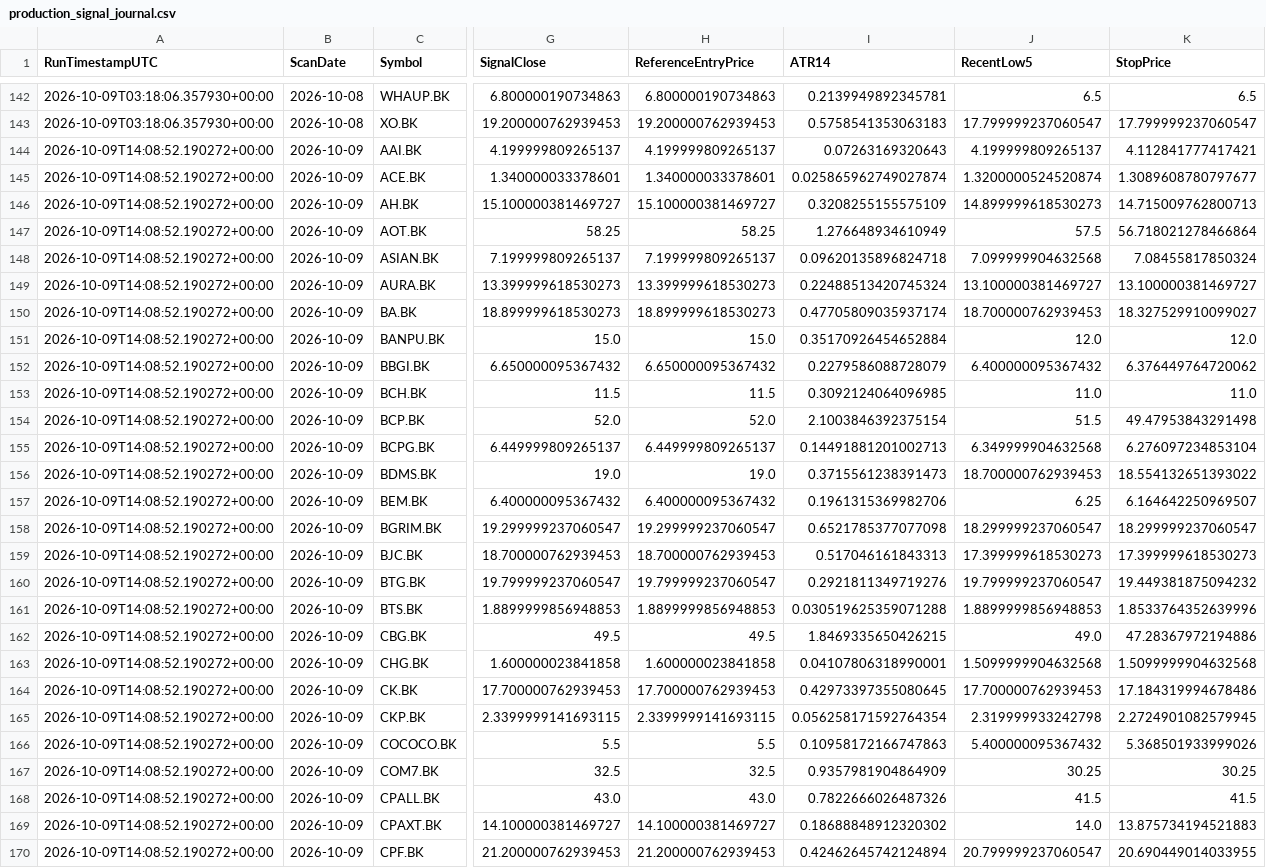
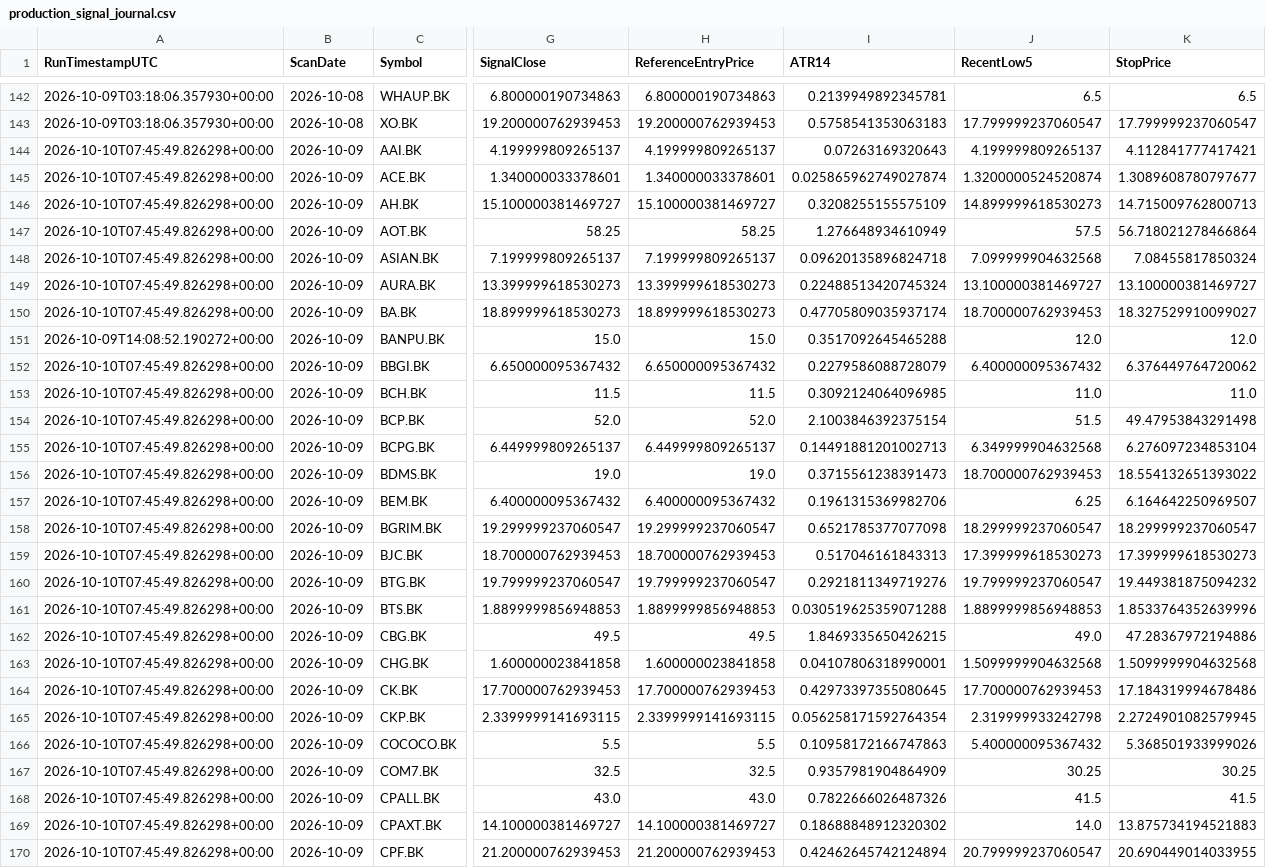
Before and after one commit to worasak2530seed/fast-hybrid-pro, a CSV file: results/production_signal_journal.csv, drawn as a sheet; only a part is shown, gaps mark what is left out; the diff covers the shown part only; the diff names each change by its address in the sheet, - before the commit and + after, or states it on an @@ line.

```diff
--- a/results/production_signal_journal.csv
+++ b/results/production_signal_journal.csv
-A144:A150 (RunTimestampUTC): 2026-10-09T14:08:52.190272+00:00
+A144:A150 (RunTimestampUTC): 2026-10-10T07:45:49.826298+00:00
-I151 (ATR14): 0.35170926454652884
+I151 (ATR14): 0.3517092645465288
-A152:A170 (RunTimestampUTC): 2026-10-09T14:08:52.190272+00:00
+A152:A170 (RunTimestampUTC): 2026-10-10T07:45:49.826298+00:00
```
Also changed, not shown: 111 edited cells elsewhere in this file, 2 other files.
